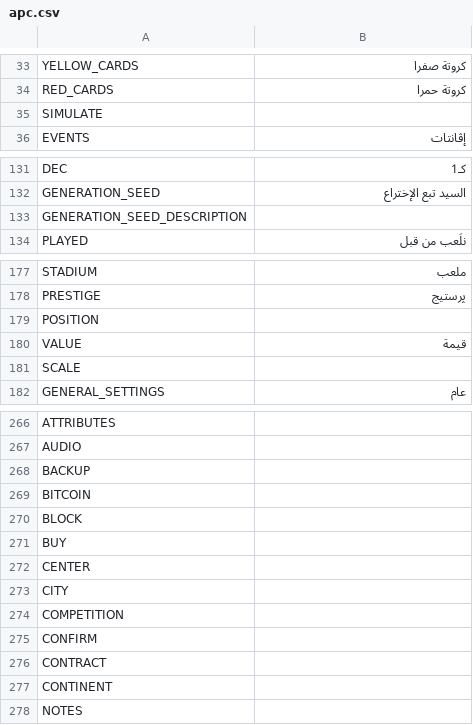
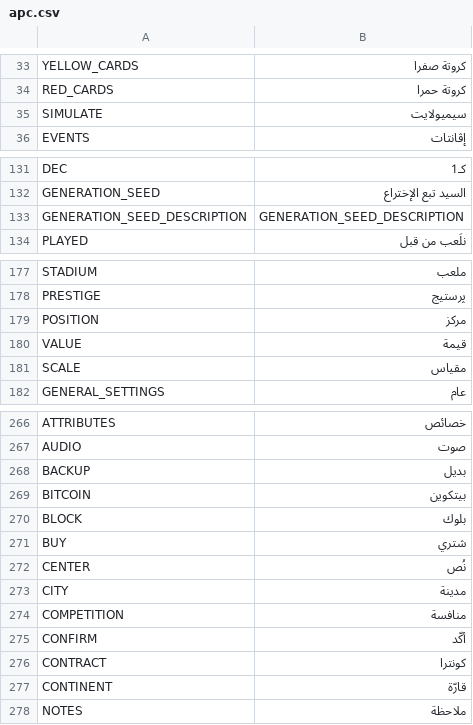
Before and after one commit to dulvui/99managers-futsal-edition, a CSV file: translations/apc.csv, drawn as a sheet; only a part is shown, gaps mark what is left out; the diff covers the shown part only.

```diff
--- a/translations/apc.csv
+++ b/translations/apc.csv
@@ -34,3 +34,3 @@
 "RED_CARDS","كروتة حمرا"
-"SIMULATE",""
+"SIMULATE","سيميولايت"
 "EVENTS","إڤانتات"
@@ -132,3 +132,3 @@
 "GENERATION_SEED","السيد تبع الإختراع"
-"GENERATION_SEED_DESCRIPTION",""
+"GENERATION_SEED_DESCRIPTION","GENERATION_SEED_DESCRIPTION"
 "PLAYED","نلَعب من قبل"
@@ -178,5 +178,5 @@
 "PRESTIGE","پرستيج"
-"POSITION",""
+"POSITION","مركز"
 "VALUE","قيمة"
-"SCALE",""
+"SCALE","مقياس"
 "GENERAL_SETTINGS","عام"
@@ -266,13 +266,13 @@
-"ATTRIBUTES",""
-"AUDIO",""
-"BACKUP",""
-"BITCOIN",""
-"BLOCK",""
-"BUY",""
-"CENTER",""
-"CITY",""
-"COMPETITION",""
-"CONFIRM",""
-"CONTRACT",""
-"CONTINENT",""
-"NOTES",""
+"ATTRIBUTES","خصائص"
+"AUDIO","صوت"
+"BACKUP","بديل"
+"BITCOIN","بيتكوين"
+"BLOCK","بلوك"
+"BUY","شتري"
+"CENTER","نُص"
+"CITY","مدينة"
+"COMPETITION","منافسة"
+"CONFIRM","أكّد"
+"CONTRACT","كونترا"
+"CONTINENT","قارّة"
+"NOTES","ملاحظة"
```
Also changed, not shown: 55 edited cells elsewhere in this file.
